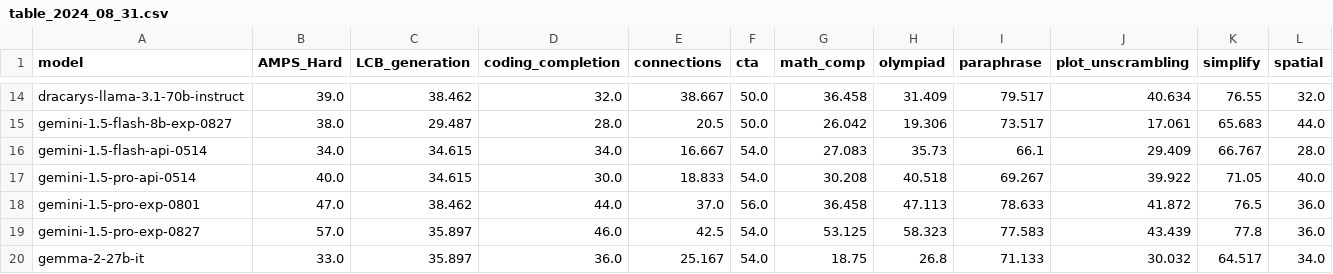
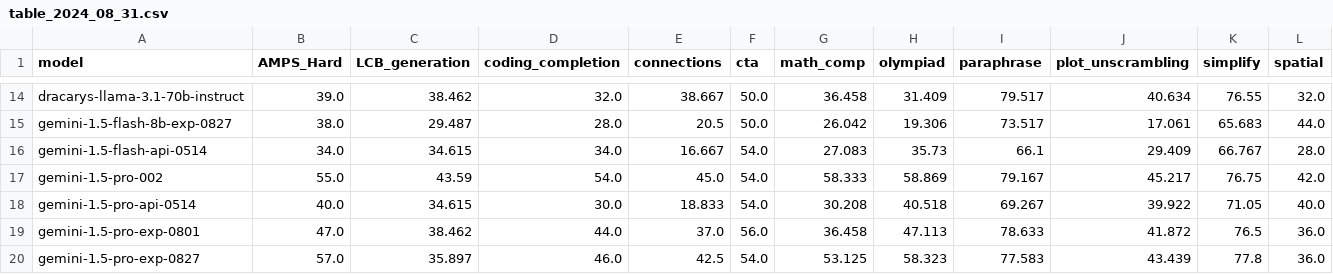
Before and after one commit to LiveBench/livebench.github.io, a CSV file: public/table_2024_08_31.csv, drawn as a sheet; only a part is shown, gaps mark what is left out; the shorter side is filled out with more unchanged rows; rows hold the shown columns only; the diff names each change by its address in the sheet, - before the commit and + after, or states it on an @@ line.

Commit message:
add gemini-1.5-pro-002

```diff
--- a/public/table_2024_08_31.csv
+++ b/public/table_2024_08_31.csv
+row 17: gemini-1.5-pro-002 | 55.0 | 43.59 | 54.0 | 45.0 | 54.0 | 58.333 | 58.869 | 79.167 | 45.217 | 76.75 | 42.0
```
